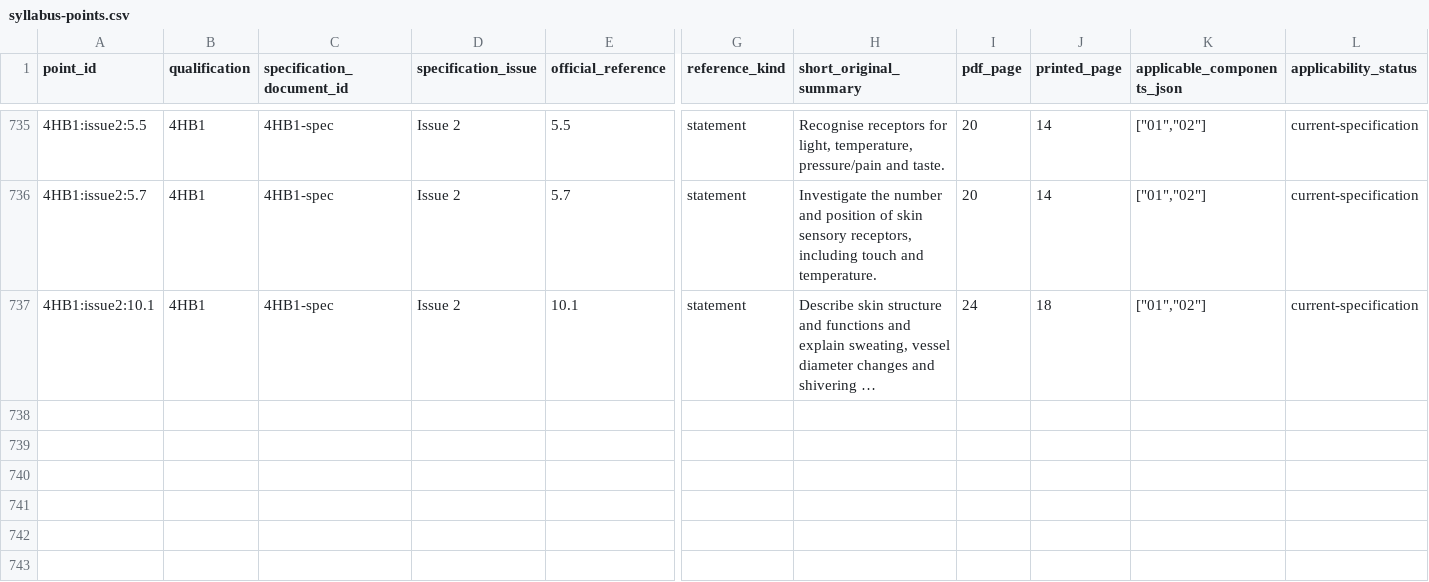
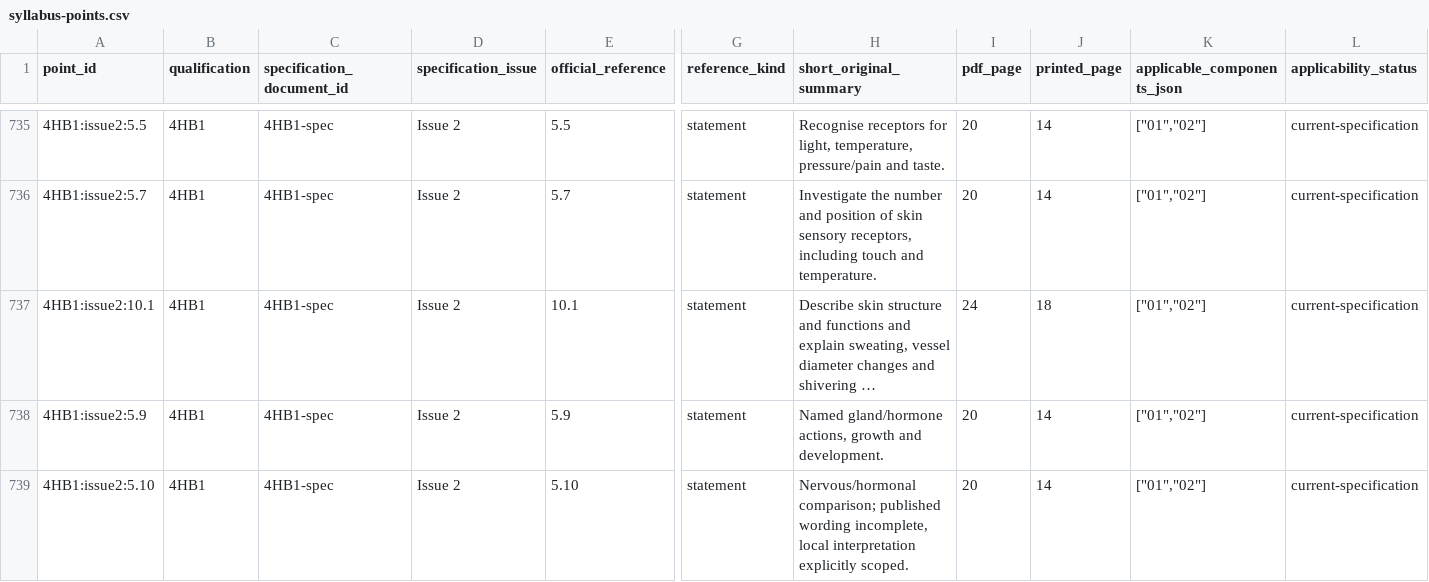
Before and after one commit to peterpeterpeter111/igcses, a CSV file: research/ledger/v1/syllabus-points.csv, drawn as a sheet; only a part is shown, gaps mark what is left out; long unchanged cells end in …; rows hold the shown columns only; the diff names each change by its address in the sheet, - before the commit and + after, or states it on an @@ line.

Commit message:
Save Human endocrine lessons and explicitly scoped comparison wording

```diff
--- a/research/ledger/v1/syllabus-points.csv
+++ b/research/ledger/v1/syllabus-points.csv
+row 738: 4HB1:issue2:5.9 | 4HB1 | 4HB1-spec | Issue 2 | 5.9 | statement | Named gland/hormone actions, growth and development. | 20 | 14 | ["01","02"] | current-specification
+row 739: 4HB1:issue2:5.10 | 4HB1 | 4HB1-spec | Issue 2 | 5.10 | statement | Nervous/hormonal comparison; published wording incomplete, local interpretation explicitly scoped. | 20 | 14 | ["01","02"] | current-specification
```
Also changed, not shown: 13 other files.
